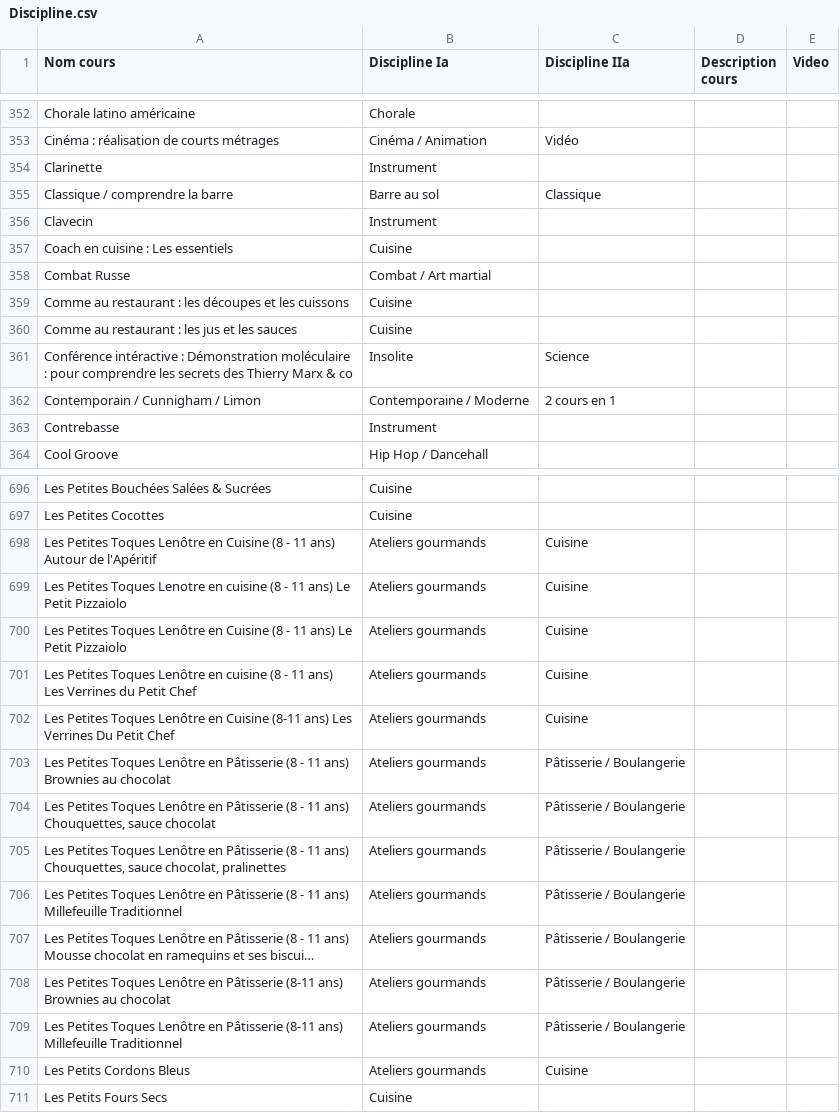
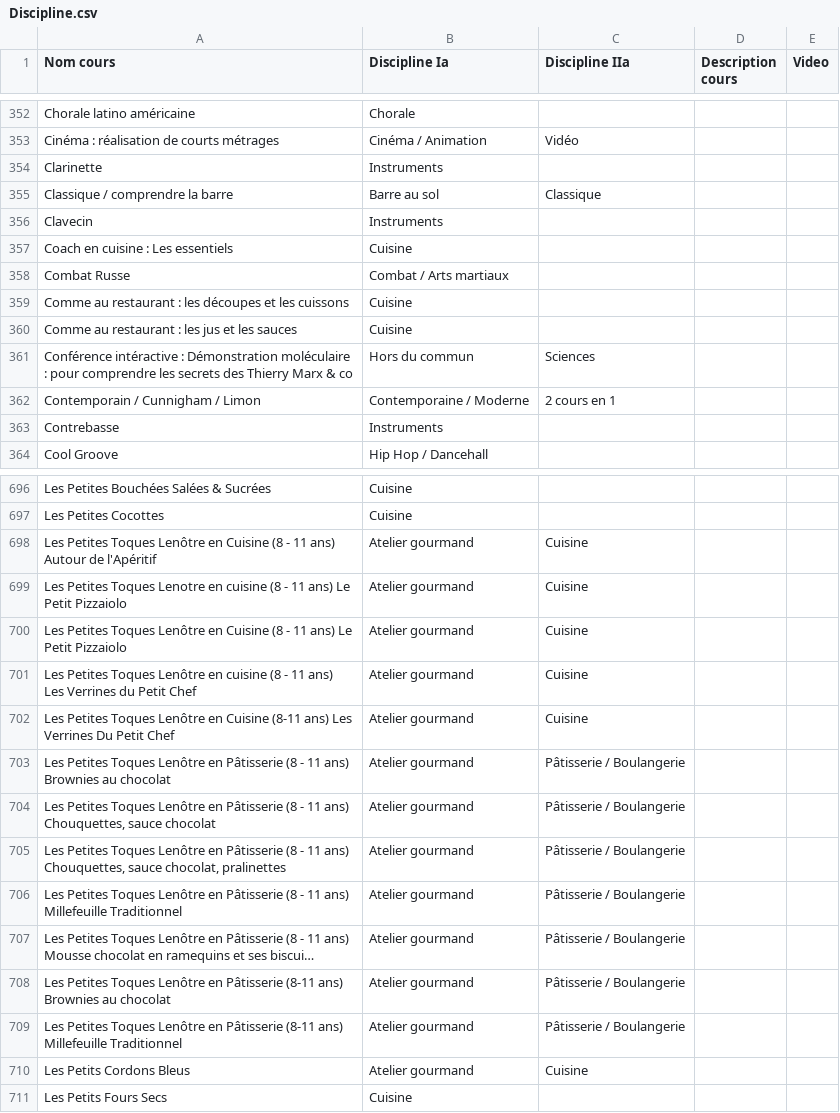
Before and after one commit to CoursAvenue/CoursAvenue, a CSV file: Export/Discipline.csv, drawn as a sheet; only a part is shown, gaps mark what is left out; long unchanged cells end in …; the diff covers the shown part only; the diff names each change by its address in the sheet, - before the commit and + after, or states it on an @@ line.

Commit message:
Improved import and disciplines

```diff
--- a/Export/Discipline.csv
+++ b/Export/Discipline.csv
-B354 (Discipline Ia): Instrument
+B354 (Discipline Ia): Instruments
-B356 (Discipline Ia): Instrument
+B356 (Discipline Ia): Instruments
-B358 (Discipline Ia): Combat / Art martial
+B358 (Discipline Ia): Combat / Arts martiaux
-B361 (Discipline Ia): Insolite
+B361 (Discipline Ia): Hors du commun
-C361 (Discipline IIa): Science
+C361 (Discipline IIa): Sciences
-B363 (Discipline Ia): Instrument
+B363 (Discipline Ia): Instruments
-B698:B710 (Discipline Ia): Ateliers gourmands
+B698:B710 (Discipline Ia): Atelier gourmand
```
Also changed, not shown: 2 added rows and 134 edited cells elsewhere in this file, 10 other files.
